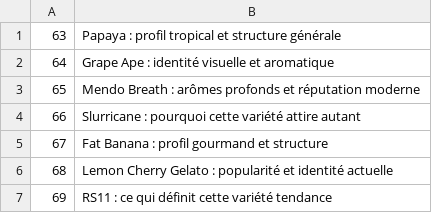
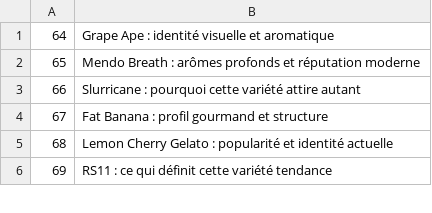
Before and after one commit to cloviskill/web, a CSV file: themes.csv, drawn as a sheet; only a part is shown.

Commit message:
Add blog177.html - theme 63

```diff
--- a/themes.csv
+++ b/themes.csv
@@ -1,2 +1 @@
-63;Papaya : profil tropical et structure générale
 64;Grape Ape : identité visuelle et aromatique
```
Also changed, not shown: 1 other file.
